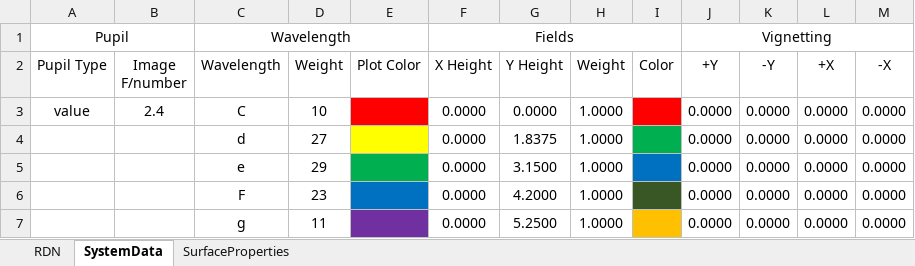
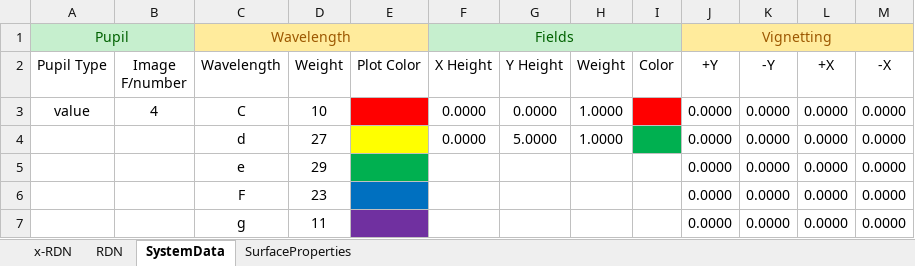
Before and after one commit to KoreanJuho/PythonRayTraceProject, an Excel workbook: LensDataCenter.xlsx, sheet SystemData, drawn as a sheet; values as stored, in another font and other column widths than the file's, no borders; the diff names each change by its address in the sheet, - before the commit and + after, or states it on an @@ line.

```diff
--- a/LensDataCenter.xlsx (sheet SystemData)
+++ b/LensDataCenter.xlsx (sheet SystemData)
+sheet tab: x-RDN
-A1:B1 fill: none
+A1:B1 fill: #C6EFCE
-A1 text colour: black
+A1 text colour: #006100
-C1:E1 fill: none
+C1:E1 fill: #FFEB9C
-C1 text colour: black
+C1 text colour: #9C5700
-F1:I1 fill: none
+F1:I1 fill: #C6EFCE
-F1 text colour: black
+F1 text colour: #006100
-J1:M1 fill: none
+J1:M1 fill: #FFEB9C
-J1 text colour: black
+J1 text colour: #9C5700
-B3 (Image F/number): 2.4
+B3 (Image F/number): 4
-G4 (Y Height): 1.8375
+G4 (Y Height): 5.0000
-F5:F7 (X Height): 0.0000
+F5:F7 (X Height): (empty)
-G5 (Y Height): 3.1500
+G5 (Y Height): (empty)
-H5:H7 (Weight): 1.0000
+H5:H7 (Weight): (empty)
-I5 fill: #0070C0
+I5 fill: none
-G6 (Y Height): 4.2000
+G6 (Y Height): (empty)
-I6 fill: #385724
+I6 fill: none
-G7 (Y Height): 5.2500
+G7 (Y Height): (empty)
-I7 fill: #FFC000
+I7 fill: none
```
Also changed, not shown: sheet RDN, 4 other files.
